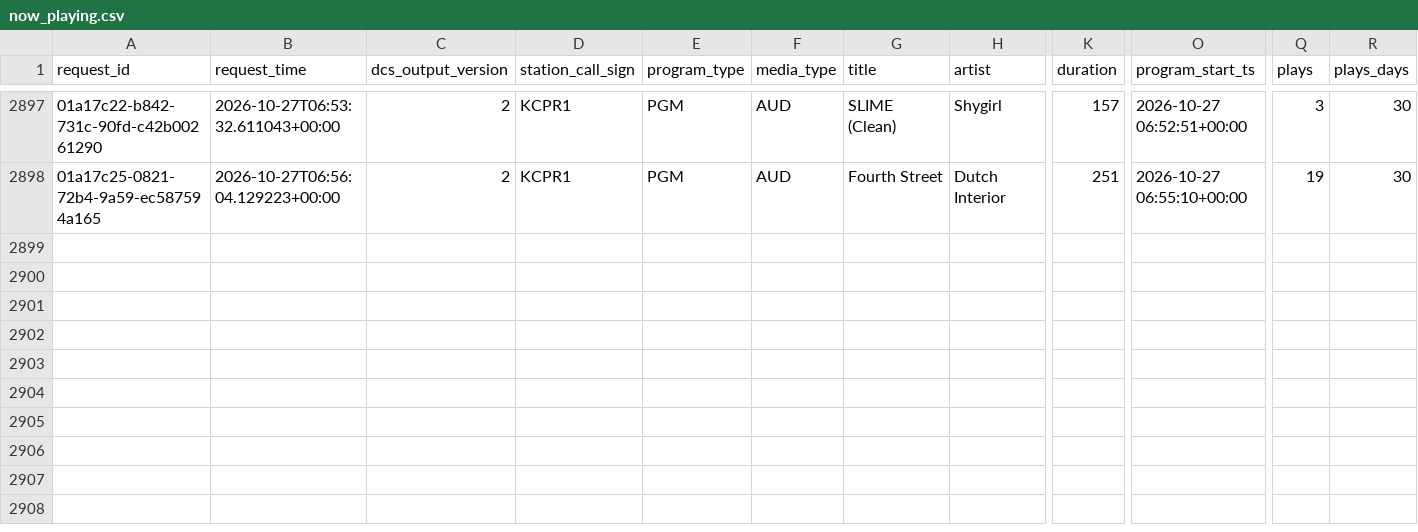
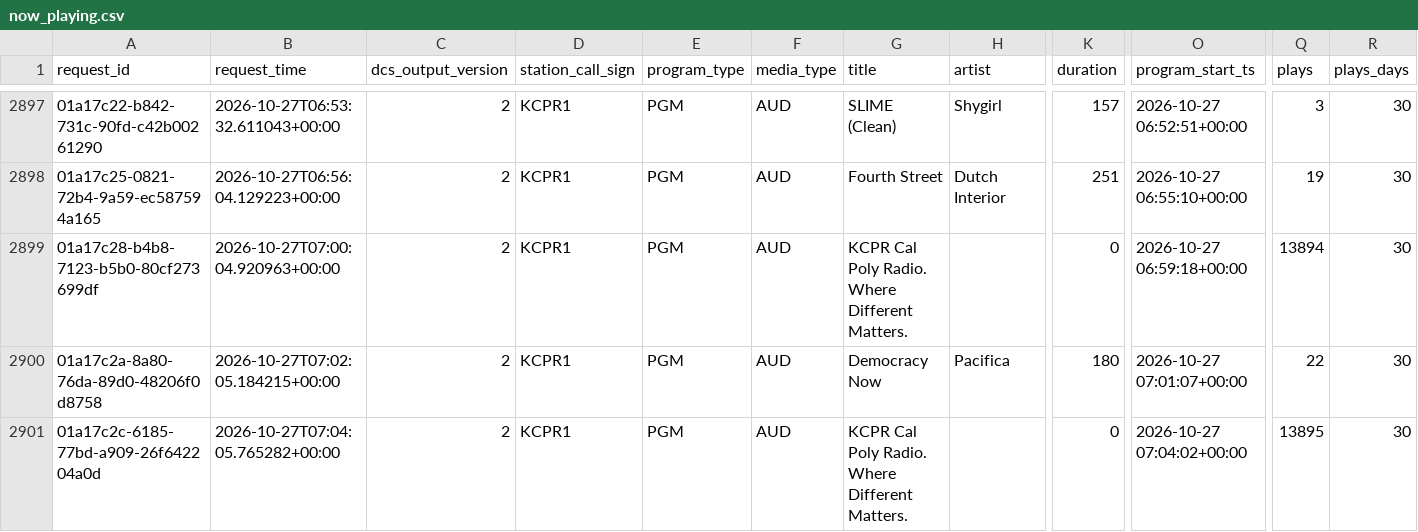
Before and after one commit to jdmremi/kcpr, a CSV file: now_playing.csv, drawn as a sheet; only a part is shown, gaps mark what is left out; rows hold the shown columns only; the diff names each change by its address in the sheet, - before the commit and + after, or states it on an @@ line.

```diff
--- a/now_playing.csv
+++ b/now_playing.csv
+row 2899: 01a17c28-b4b8-7123-b5b0-80cf273699df | 2026-10-27T07:00:04.920963+00:00 | 2 | KCPR1 | PGM | AUD | KCPR Cal Poly Radio. Where Different Matters. |  | 0 | 2026-10-27 06:59:18+00:00 | 13894 | 30
+row 2900: 01a17c2a-8a80-76da-89d0-48206f0d8758 | 2026-10-27T07:02:05.184215+00:00 | 2 | KCPR1 | PGM | AUD | Democracy Now | Pacifica | 180 | 2026-10-27 07:01:07+00:00 | 22 | 30
+row 2901: 01a17c2c-6185-77bd-a909-26f642204a0d | 2026-10-27T07:04:05.765282+00:00 | 2 | KCPR1 | PGM | AUD | KCPR Cal Poly Radio. Where Different Matters. |  | 0 | 2026-10-27 07:04:02+00:00 | 13895 | 30
```
Also changed, not shown: track_analysis.csv, weather.csv.
